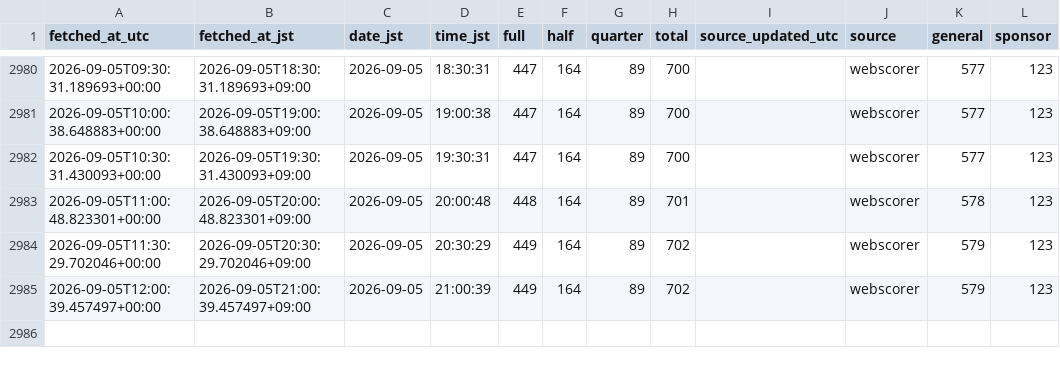
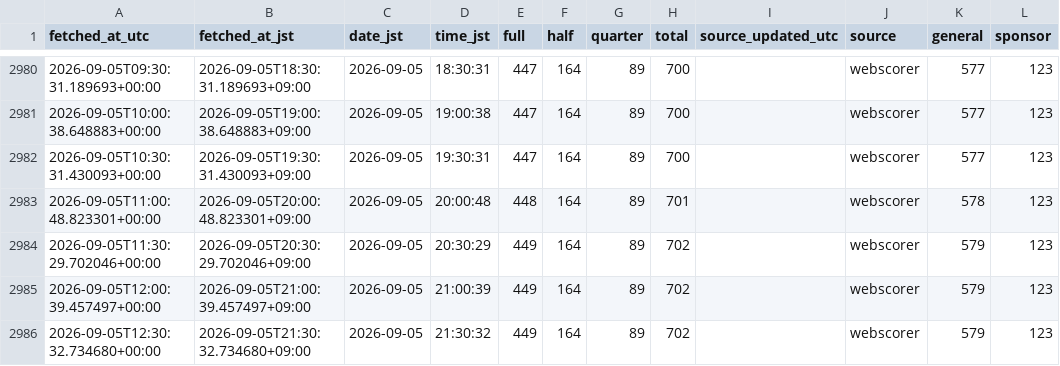
Before and after one commit to CharlesIVG/TY2026REGDASHBOARD, a CSV file: data/history.csv, drawn as a sheet; only a part is shown, gaps mark what is left out.

```diff
--- a/data/history.csv
+++ b/data/history.csv
@@ -2985 +2985,2 @@ fetched_at_utc,fetched_at_jst,date_jst,time_jst,full,half,quarter,total,source_u
 2026-09-05T12:00:39.457497+00:00,2026-09-05T21:00:39.457497+09:00,2026-09-05,21:00:39,449,164,89,702,,webscorer,579,123
+2026-09-05T12:30:32.734680+00:00,2026-09-05T21:30:32.734680+09:00,2026-09-05,21:30:32,449,164,89,702,,webscorer,579,123
```
Also changed, not shown: 4 other files.
